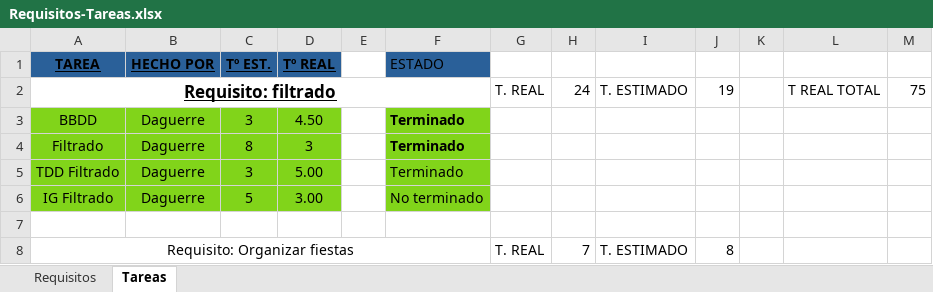
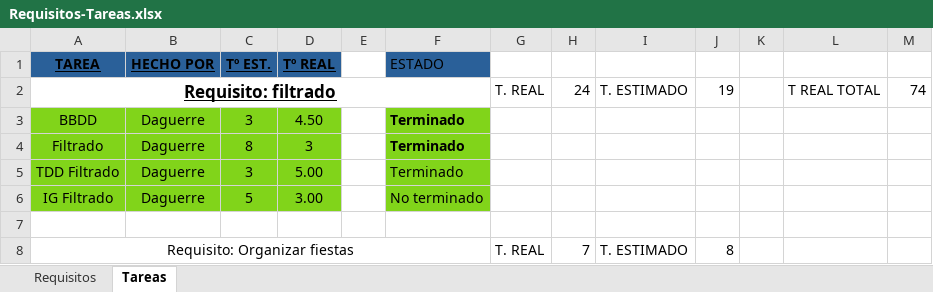
Before and after one commit to EXCALOFRIO/evently, an Excel workbook: Requisitos-Tareas.xlsx, sheet Tareas, drawn as a sheet; only a part is shown; values as stored, in another font and other column widths than the file's, no borders; the diff covers the shown part only; the diff names each change by its address in the sheet, - before the commit and + after, or states it on an @@ line.

```diff
--- a/Requisitos-Tareas.xlsx (sheet Tareas)
+++ b/Requisitos-Tareas.xlsx (sheet Tareas)
-M2: 75
+M2: 74
```
Also changed, not shown: 5 added rows, 4 removed rows, 8 edited cells and cell formats elsewhere in this sheet, sheet Requisitos, formulas that keep their value.
